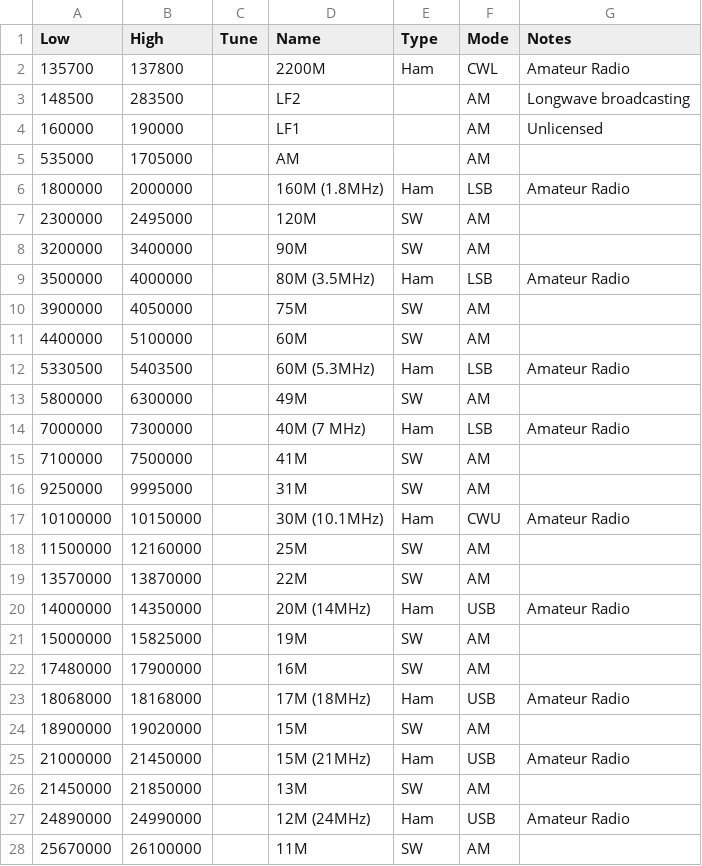
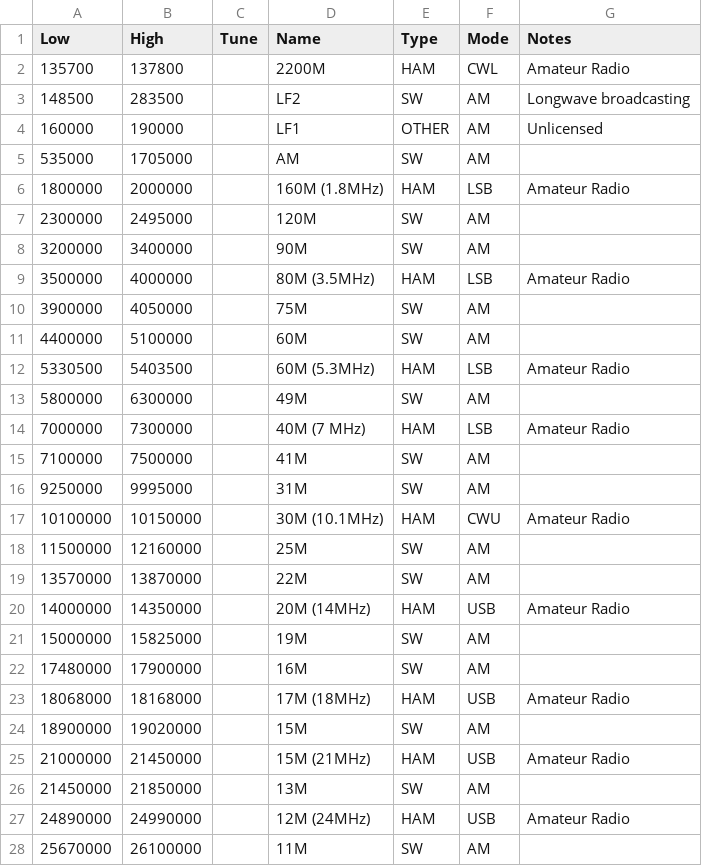
Before and after one commit to oldscienceguy/PebbleSDR, a CSV file: bands.csv, drawn as a sheet; only a part is shown; the diff covers the shown part only.

```diff
--- a/bands.csv
+++ b/bands.csv
@@ -1,28 +1,28 @@
 Low,High,Tune,Name,Type,Mode,Notes
-135700,137800,,2200M,Ham,CWL,Amateur Radio
-148500,283500,,LF2,,AM,Longwave broadcasting
-160000,190000,,LF1,,AM,Unlicensed
-535000,1705000,,AM,,AM,
-1800000,2000000,,160M (1.8MHz),Ham,LSB,Amateur Radio
+135700,137800,,2200M,HAM,CWL,Amateur Radio
+148500,283500,,LF2,SW,AM,Longwave broadcasting
+160000,190000,,LF1,OTHER,AM,Unlicensed
+535000,1705000,,AM,SW,AM,
+1800000,2000000,,160M (1.8MHz),HAM,LSB,Amateur Radio
 2300000,2495000,,120M,SW,AM,
 3200000,3400000,,90M,SW,AM,
-3500000,4000000,,80M (3.5MHz),Ham,LSB,Amateur Radio
+3500000,4000000,,80M (3.5MHz),HAM,LSB,Amateur Radio
 3900000,4050000,,75M,SW,AM,
 4400000,5100000,,60M,SW,AM,
-5330500,5403500,,60M (5.3MHz),Ham,LSB,Amateur Radio
+5330500,5403500,,60M (5.3MHz),HAM,LSB,Amateur Radio
 5800000,6300000,,49M,SW,AM,
-7000000,7300000,,40M (7 MHz),Ham,LSB,Amateur Radio
+7000000,7300000,,40M (7 MHz),HAM,LSB,Amateur Radio
 7100000,7500000,,41M,SW,AM,
 9250000,9995000,,31M,SW,AM,
-10100000,10150000,,30M (10.1MHz),Ham,CWU,Amateur Radio
+10100000,10150000,,30M (10.1MHz),HAM,CWU,Amateur Radio
 11500000,12160000,,25M,SW,AM,
 13570000,13870000,,22M,SW,AM,
-14000000,14350000,,20M (14MHz),Ham,USB,Amateur Radio
+14000000,14350000,,20M (14MHz),HAM,USB,Amateur Radio
 15000000,15825000,,19M,SW,AM,
 17480000,17900000,,16M,SW,AM,
-18068000,18168000,,17M (18MHz),Ham,USB,Amateur Radio
+18068000,18168000,,17M (18MHz),HAM,USB,Amateur Radio
 18900000,19020000,,15M,SW,AM,
-21000000,21450000,,15M (21MHz),Ham,USB,Amateur Radio
+21000000,21450000,,15M (21MHz),HAM,USB,Amateur Radio
 21450000,21850000,,13M,SW,AM,
-24890000,24990000,,12M (24MHz),Ham,USB,Amateur Radio
+24890000,24990000,,12M (24MHz),HAM,USB,Amateur Radio
 25670000,26100000,,11M,SW,AM,
```
Also changed, not shown: 45 edited cells elsewhere in this file.
